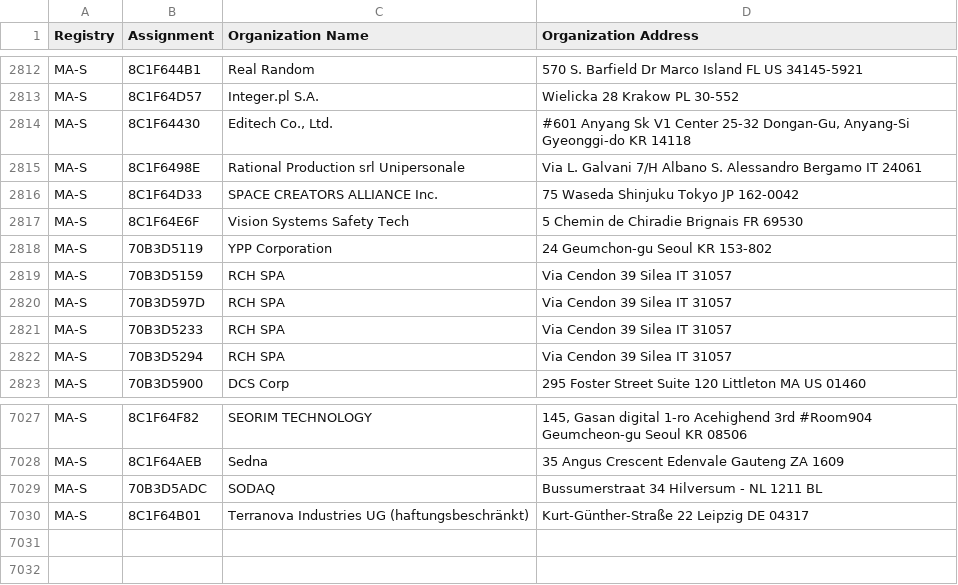
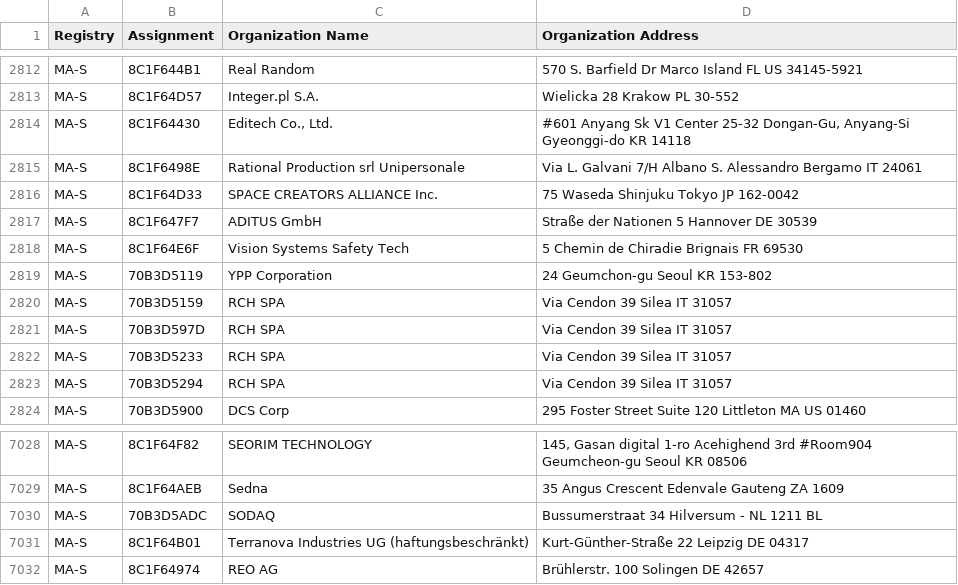
Before and after one commit to 955a0/MACAddress-IEEE, a CSV file: oui36.csv, drawn as a sheet; only a part is shown, gaps mark what is left out; the diff names each change by its address in the sheet, - before the commit and + after, or states it on an @@ line.

```diff
--- a/oui36.csv
+++ b/oui36.csv
+row 2817: MA-S | 8C1F647F7 | ADITUS GmbH | Straße der Nationen 5 Hannover DE 30539
+row 7032: MA-S | 8C1F64974 | REO AG | Brühlerstr. 100 Solingen DE 42657
```
Also changed, not shown: mam.csv, 1 other file.
